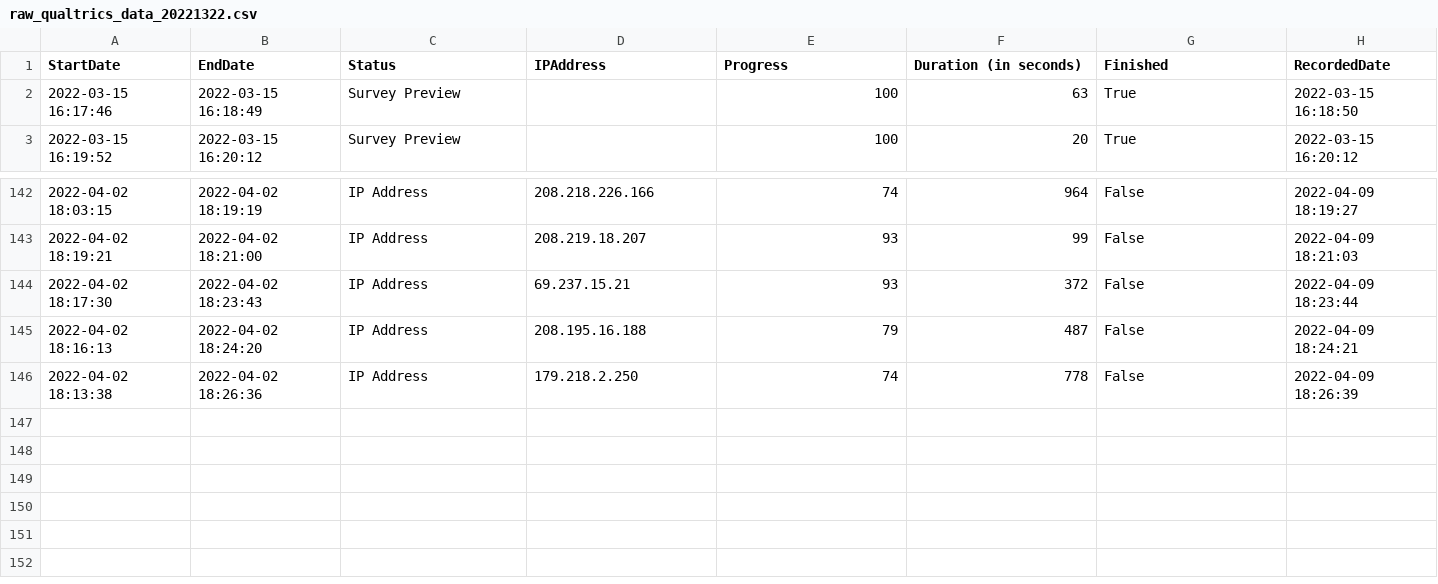
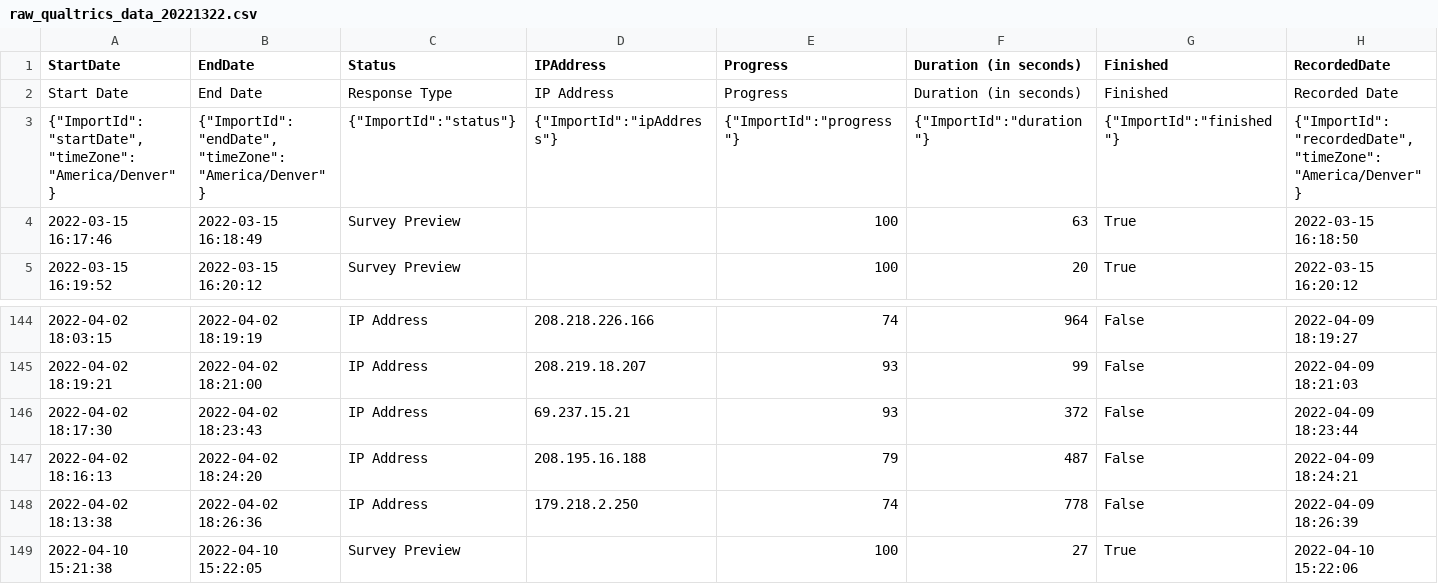
Before and after one commit to hecerinc/w241-recall, a CSV file: data/raw/raw_qualtrics_data_20221322.csv, drawn as a sheet; only a part is shown, gaps mark what is left out; rows hold the shown columns only; the diff names each change by its address in the sheet, - before the commit and + after, or states it on an @@ line.

Commit message:
Add actual dump from data and fix some columns in cleaning script

```diff
--- a/data/raw/raw_qualtrics_data_20221322.csv
+++ b/data/raw/raw_qualtrics_data_20221322.csv
+row 2: Start Date | End Date | Response Type | IP Address | Progress | Duration (in seconds) | Finished | Recorded Date
+row 3: {"ImportId":"startDate","timeZone":"America/Denver"} | {"ImportId":"endDate","timeZone":"America/Denver"} | {"ImportId":"status"} | {"ImportId":"ipAddress"} | {"ImportId":"progress"} | {"ImportId":"duration"} | {"ImportId":"finished"} | {"ImportId":"recordedDate","timeZone":"America/Denver"}
+row 149: 2022-04-10 15:21:38 | 2022-04-10 15:22:05 | Survey Preview |  | 100 | 27 | True | 2022-04-10 15:22:06
```
Also changed, not shown: 2 other files.
